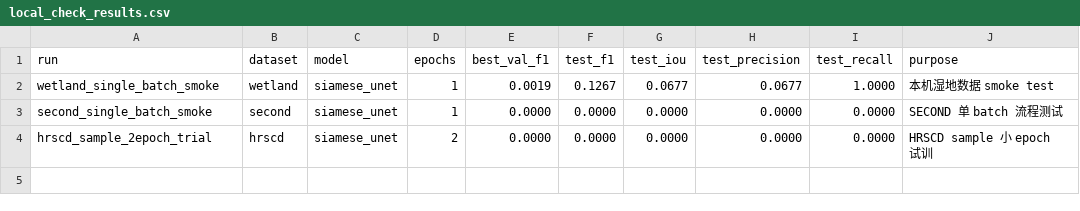
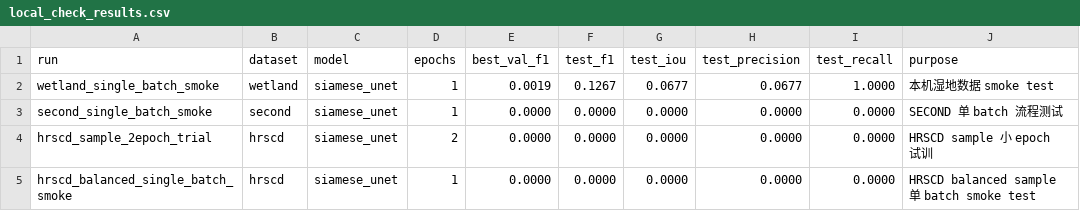
Before and after one commit to HESIMI/wetland-change-detection-thesis, a CSV file: docs/experiments/local_check_results.csv, drawn as a sheet; the diff names each change by its address in the sheet, - before the commit and + after, or states it on an @@ line.

```diff
--- a/docs/experiments/local_check_results.csv
+++ b/docs/experiments/local_check_results.csv
+row 5: hrscd_balanced_single_batch_smoke | hrscd | siamese_unet | 1 | 0.0000 | 0.0000 | 0.0000 | 0.0000 | 0.0000 | HRSCD balanced sample 单 batch smoke test
```
Also changed, not shown: docs/dataset/data_quality_acceptance_table.csv, 9 other files.
